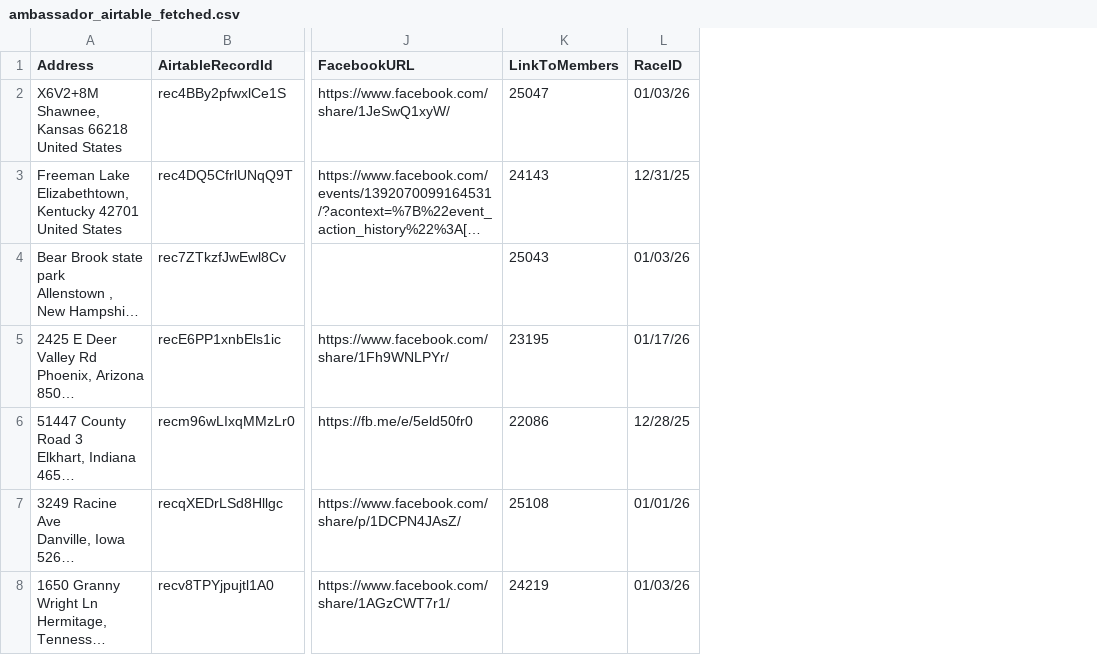
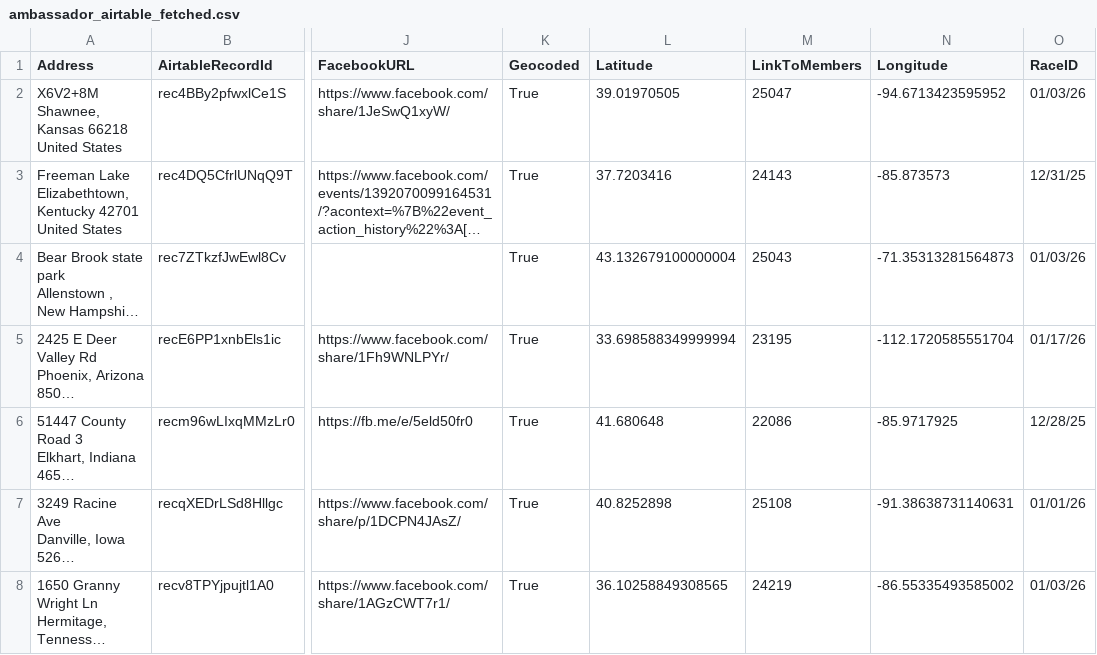
Before and after one commit to kyle-kemper/test-map, a CSV file: ambassador_airtable_fetched.csv, drawn as a sheet; only a part is shown, gaps mark what is left out; long unchanged cells end in …; the diff names each change by its address in the sheet, - before the commit and + after, or states it on an @@ line.

```diff
--- a/ambassador_airtable_fetched.csv
+++ b/ambassador_airtable_fetched.csv
+column K (Geocoded), rows 2-8: all True
+column L (Latitude), rows 2-8: 39.01970505 | 37.7203416 | 43.132679100000004 | 33.698588349999994 | 41.680648 | 40.8252898 | 36.10258849308565
+column N (Longitude), rows 2-8: -94.6713423595952 | -85.873573 | -71.35313281564873 | -112.1720585551704 | -85.9717925 | -91.38638731140631 | -86.55335493585002
```
